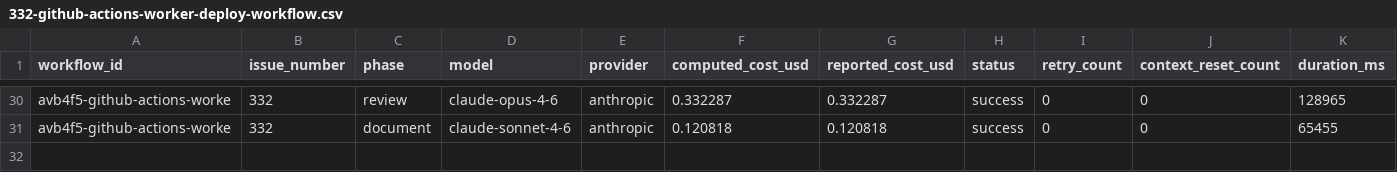
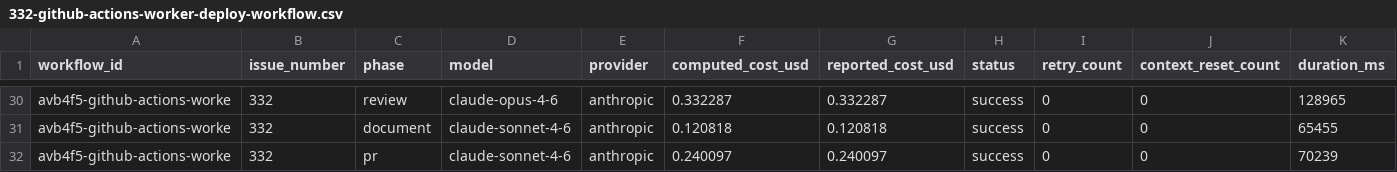
Before and after one commit to paysdoc/AI_Dev_Workflow, a CSV file: projects/AI_Dev_Workflow/332-github-actions-worker-deploy-workflow.csv, drawn as a sheet; only a part is shown, gaps mark what is left out; rows hold the shown columns only; the diff names each change by its address in the sheet, - before the commit and + after, or states it on an @@ line.

```diff
--- a/projects/AI_Dev_Workflow/332-github-actions-worker-deploy-workflow.csv
+++ b/projects/AI_Dev_Workflow/332-github-actions-worker-deploy-workflow.csv
+row 32: avb4f5-github-actions-worke | 332 | pr | claude-sonnet-4-6 | anthropic | 0.240097 | 0.240097 | success | 0 | 0 | 70239
```
Also changed, not shown: projects/AI_Dev_Workflow/total-cost.csv.
